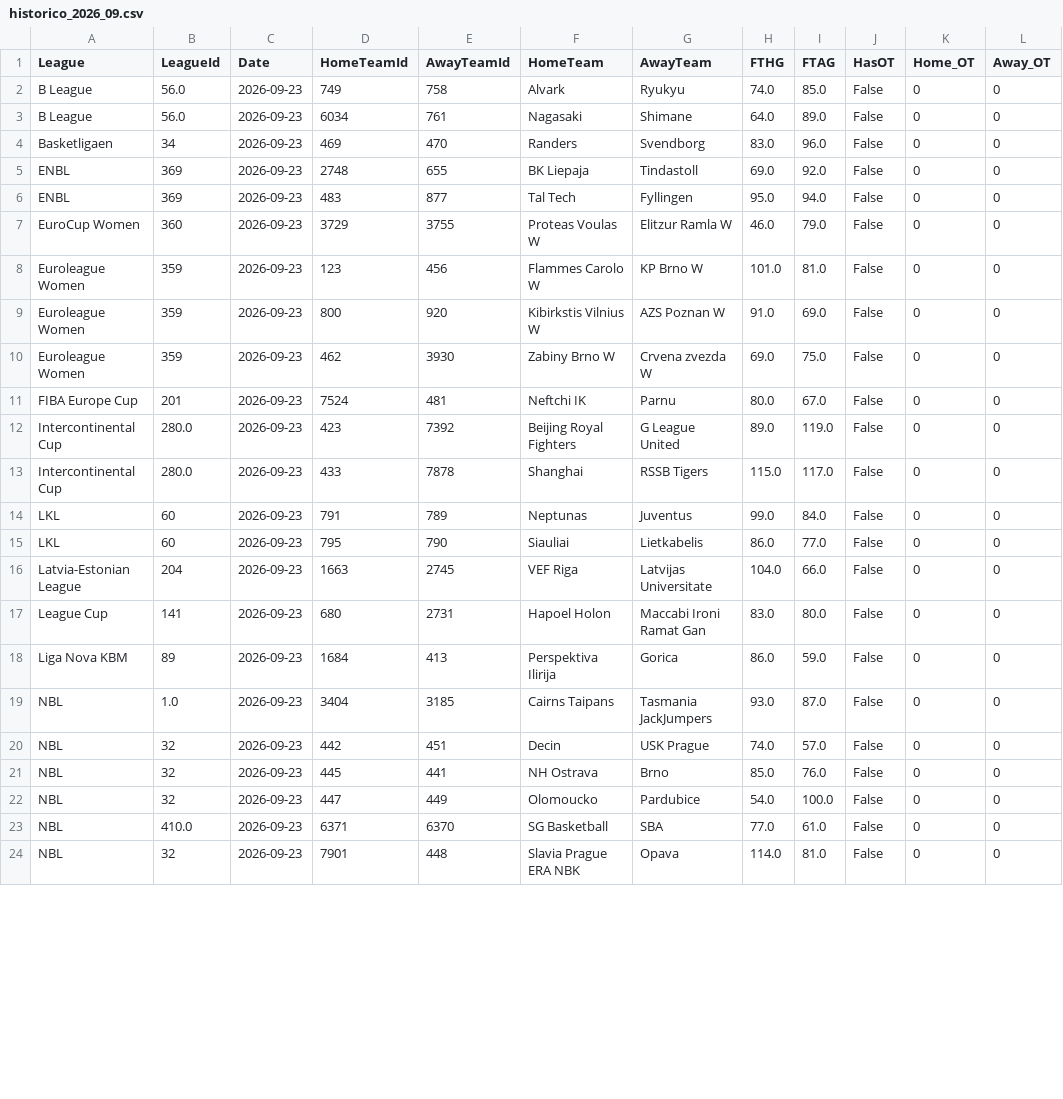
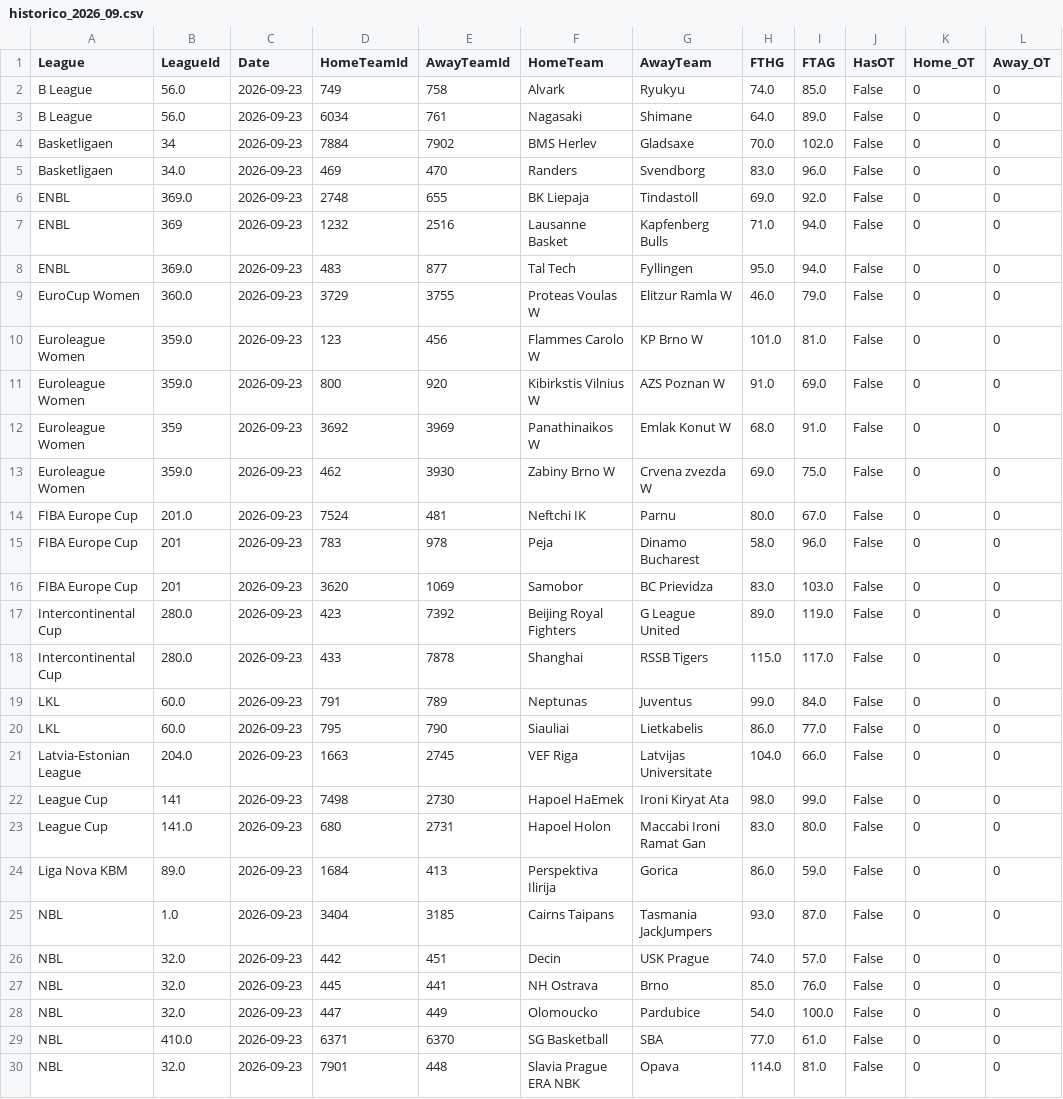
Before and after one commit to MatiasEspildora/pulpo-paul-bot, a CSV file: historico_mensual/basketball/historico_2026_09.csv, drawn as a sheet; only a part is shown; the diff covers the shown part only.

```diff
--- a/historico_mensual/basketball/historico_2026_09.csv
+++ b/historico_mensual/basketball/historico_2026_09.csv
@@ -3,22 +3,28 @@ B League,56.0,2026-09-23,749,758,Alvark,Ryukyu,74.0,85.0,False,0,0
 B League,56.0,2026-09-23,6034,761,Nagasaki,Shimane,64.0,89.0,False,0,0
-Basketligaen,34,2026-09-23,469,470,Randers,Svendborg,83.0,96.0,False,0,0
-ENBL,369,2026-09-23,2748,655,BK Liepaja,Tindastoll,69.0,92.0,False,0,0
-ENBL,369,2026-09-23,483,877,Tal Tech,Fyllingen,95.0,94.0,False,0,0
-EuroCup Women,360,2026-09-23,3729,3755,Proteas Voulas W,Elitzur Ramla W,46.0,79.0,False,0,0
-Euroleague Women,359,2026-09-23,123,456,Flammes Carolo W,KP Brno W,101.0,81.0,False,0,0
-Euroleague Women,359,2026-09-23,800,920,Kibirkstis Vilnius W,AZS Poznan W,91.0,69.0,False,0,0
-Euroleague Women,359,2026-09-23,462,3930,Zabiny Brno W,Crvena zvezda W,69.0,75.0,False,0,0
-FIBA Europe Cup,201,2026-09-23,7524,481,Neftchi IK,Parnu,80.0,67.0,False,0,0
+Basketligaen,34,2026-09-23,7884,7902,BMS Herlev,Gladsaxe,70.0,102.0,False,0,0
+Basketligaen,34.0,2026-09-23,469,470,Randers,Svendborg,83.0,96.0,False,0,0
+ENBL,369.0,2026-09-23,2748,655,BK Liepaja,Tindastoll,69.0,92.0,False,0,0
+ENBL,369,2026-09-23,1232,2516,Lausanne Basket,Kapfenberg Bulls,71.0,94.0,False,0,0
+ENBL,369.0,2026-09-23,483,877,Tal Tech,Fyllingen,95.0,94.0,False,0,0
+EuroCup Women,360.0,2026-09-23,3729,3755,Proteas Voulas W,Elitzur Ramla W,46.0,79.0,False,0,0
+Euroleague Women,359.0,2026-09-23,123,456,Flammes Carolo W,KP Brno W,101.0,81.0,False,0,0
+Euroleague Women,359.0,2026-09-23,800,920,Kibirkstis Vilnius W,AZS Poznan W,91.0,69.0,False,0,0
+Euroleague Women,359,2026-09-23,3692,3969,Panathinaikos W,Emlak Konut W,68.0,91.0,False,0,0
+Euroleague Women,359.0,2026-09-23,462,3930,Zabiny Brno W,Crvena zvezda W,69.0,75.0,False,0,0
+FIBA Europe Cup,201.0,2026-09-23,7524,481,Neftchi IK,Parnu,80.0,67.0,False,0,0
+FIBA Europe Cup,201,2026-09-23,783,978,Peja,Dinamo Bucharest,58.0,96.0,False,0,0
+FIBA Europe Cup,201,2026-09-23,3620,1069,Samobor,BC Prievidza,83.0,103.0,False,0,0
 Intercontinental Cup,280.0,2026-09-23,423,7392,Beijing Royal Fighters,G League United,89.0,119.0,False,0,0
 Intercontinental Cup,280.0,2026-09-23,433,7878,Shanghai,RSSB Tigers,115.0,117.0,False,0,0
-LKL,60,2026-09-23,791,789,Neptunas,Juventus,99.0,84.0,False,0,0
-LKL,60,2026-09-23,795,790,Siauliai,Lietkabelis,86.0,77.0,False,0,0
-Latvia-Estonian League,204,2026-09-23,1663,2745,VEF Riga,Latvijas Universitate,104.0,66.0,False,0,0
-League Cup,141,2026-09-23,680,2731,Hapoel Holon,Maccabi Ironi Ramat Gan,83.0,80.0,False,0,0
-Liga Nova KBM,89,2026-09-23,1684,413,Perspektiva Ilirija,Gorica,86.0,59.0,False,0,0
+LKL,60.0,2026-09-23,791,789,Neptunas,Juventus,99.0,84.0,False,0,0
+LKL,60.0,2026-09-23,795,790,Siauliai,Lietkabelis,86.0,77.0,False,0,0
+Latvia-Estonian League,204.0,2026-09-23,1663,2745,VEF Riga,Latvijas Universitate,104.0,66.0,False,0,0
+League Cup,141,2026-09-23,7498,2730,Hapoel HaEmek,Ironi Kiryat Ata,98.0,99.0,False,0,0
+League Cup,141.0,2026-09-23,680,2731,Hapoel Holon,Maccabi Ironi Ramat Gan,83.0,80.0,False,0,0
+Liga Nova KBM,89.0,2026-09-23,1684,413,Perspektiva Ilirija,Gorica,86.0,59.0,False,0,0
 NBL,1.0,2026-09-23,3404,3185,Cairns Taipans,Tasmania JackJumpers,93.0,87.0,False,0,0
-NBL,32,2026-09-23,442,451,Decin,USK Prague,74.0,57.0,False,0,0
-NBL,32,2026-09-23,445,441,NH Ostrava,Brno,85.0,76.0,False,0,0
-NBL,32,2026-09-23,447,449,Olomoucko,Pardubice,54.0,100.0,False,0,0
+NBL,32.0,2026-09-23,442,451,Decin,USK Prague,74.0,57.0,False,0,0
+NBL,32.0,2026-09-23,445,441,NH Ostrava,Brno,85.0,76.0,False,0,0
+NBL,32.0,2026-09-23,447,449,Olomoucko,Pardubice,54.0,100.0,False,0,0
 NBL,410.0,2026-09-23,6371,6370,SG Basketball,SBA,77.0,61.0,False,0,0
-NBL,32,2026-09-23,7901,448,Slavia Prague ERA NBK,Opava,114.0,81.0,False,0,0
+NBL,32.0,2026-09-23,7901,448,Slavia Prague ERA NBK,Opava,114.0,81.0,False,0,0
```
Also changed, not shown: 1 added row and 4 edited cells elsewhere in this file, 4 other files.
